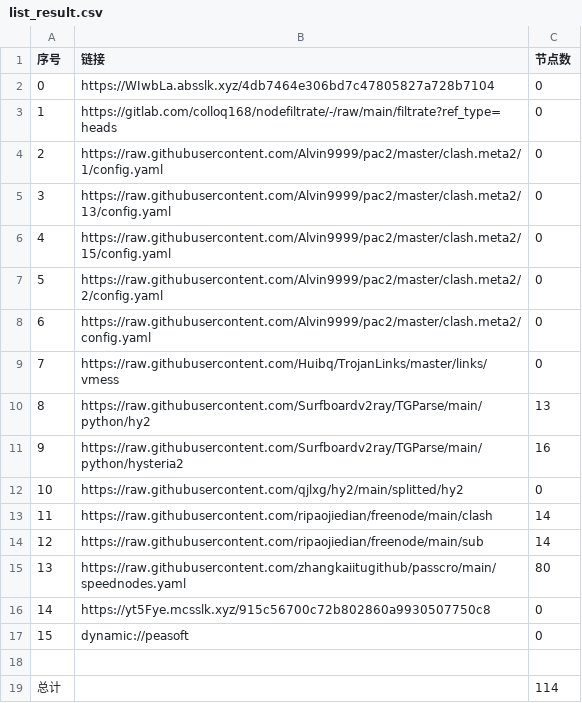
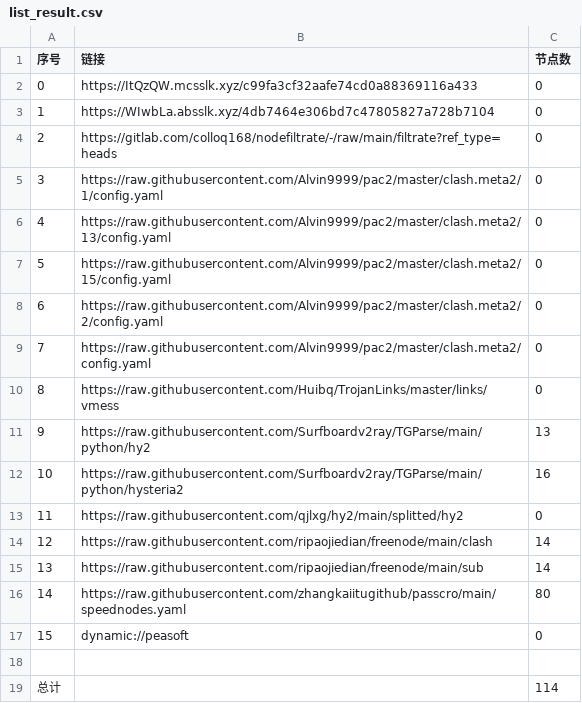
Before and after one commit to lihong19801/zidongzhuaqu4, a CSV file: list_result.csv, drawn as a sheet; removed rows and columns are numbered as before the commit, all else as after; the diff names each change by its address in the sheet, - before the commit and + after, or states it on an @@ line.

```diff
--- a/list_result.csv
+++ b/list_result.csv
+row 2: 0 | https://ItQzQW.mcsslk.xyz/c99fa3cf32aafe74cd0a88369116a433 | 0
@@ column A (序号) renumbered between rows 3 and 16 @@
-row 16: 14 | https://yt5Fye.mcsslk.xyz/915c56700c72b802860a9930507750c8 | 0
```
Also changed, not shown: 23 other files.
